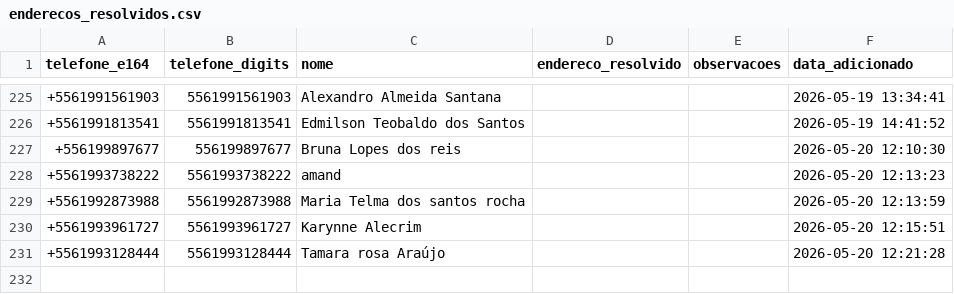
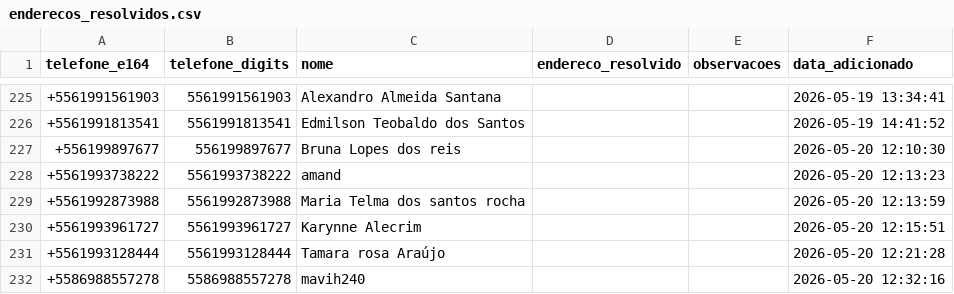
Before and after one commit to Tiuza1/meu-gps-entregas, a CSV file: enderecos_resolvidos.csv, drawn as a sheet; only a part is shown, gaps mark what is left out; the diff names each change by its address in the sheet, - before the commit and + after, or states it on an @@ line.

Commit message:
update: resolvido +5586988557278

```diff
--- a/enderecos_resolvidos.csv
+++ b/enderecos_resolvidos.csv
+row 232: +5586988557278 | 5586988557278 | mavih240 |  |  | 2026-05-20 12:32:16
```
